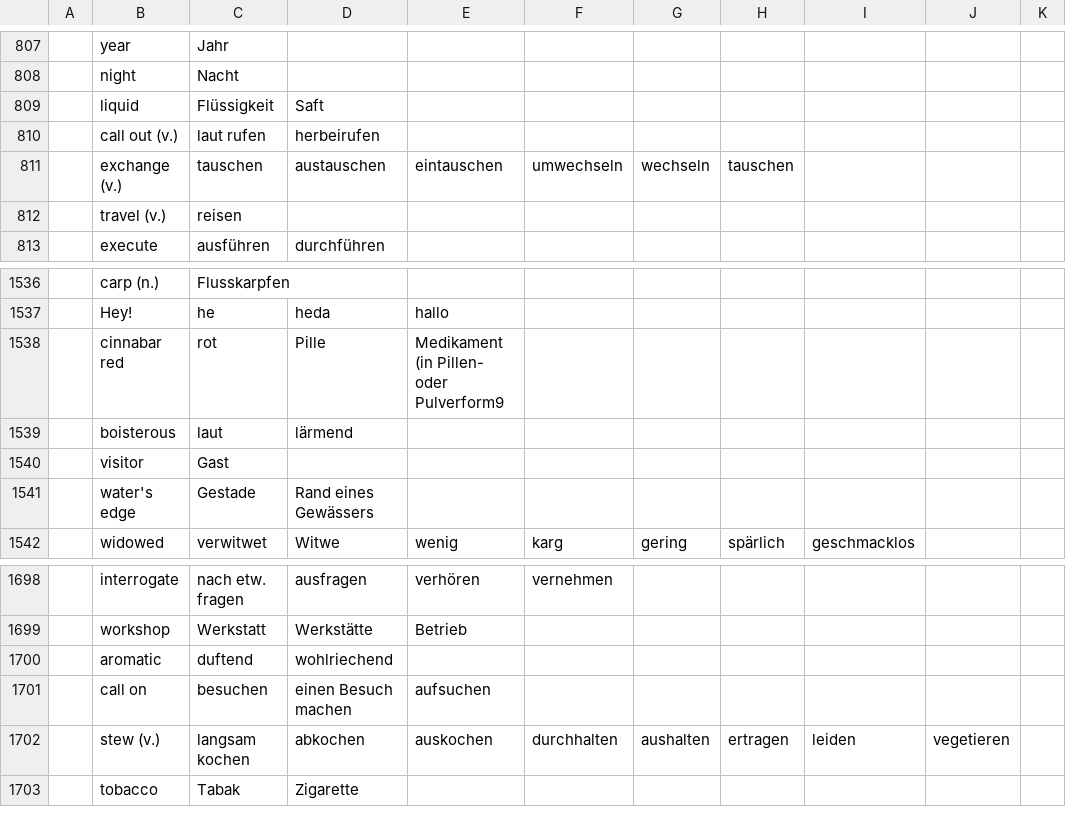
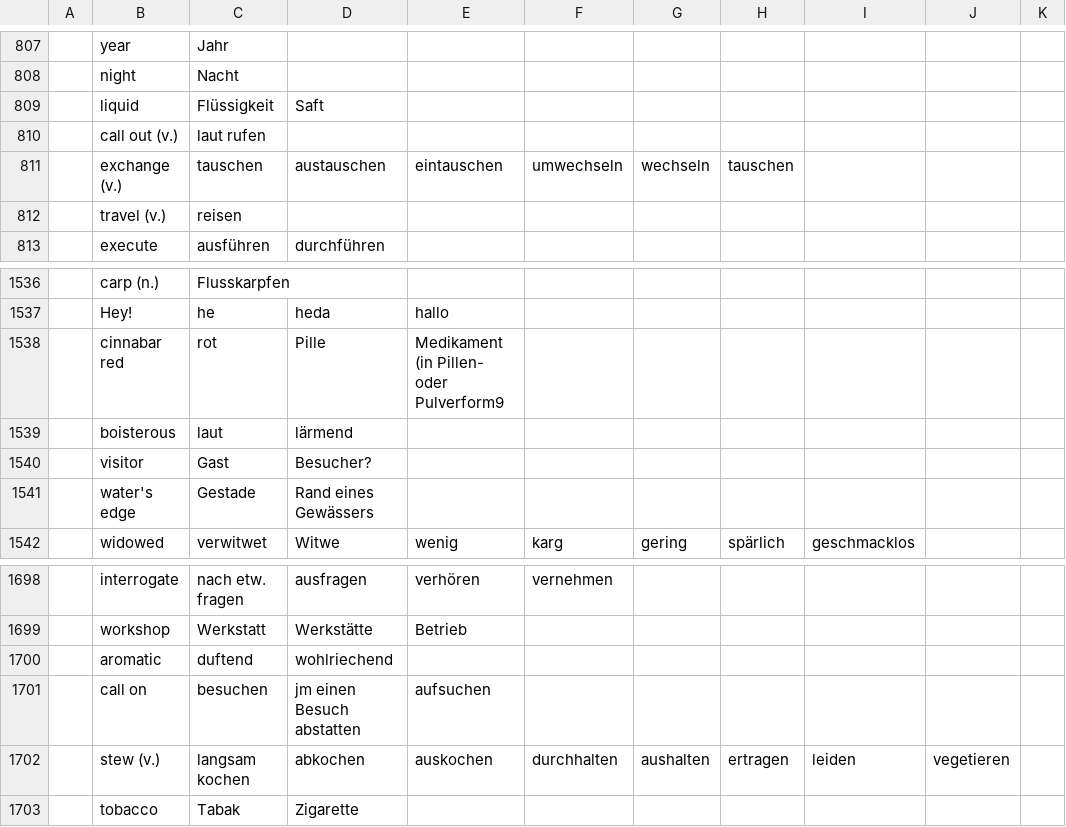
Before and after one commit to marcaltmann/hanzi, a TSV file: characters.tsv, drawn as a sheet; only a part is shown, gaps mark what is left out; the diff covers the shown part only; the diff names each change by its address in the sheet, - before the commit and + after, or states it on an @@ line.

```diff
--- a/characters.tsv
+++ b/characters.tsv
-D810: herbeirufen
+D810: (empty)
-D1540: (empty)
+D1540: Besucher?
-D1701: einen Besuch machen
+D1701: jm einen Besuch abstatten
```
Also changed, not shown: 29 edited cells elsewhere in this file.
